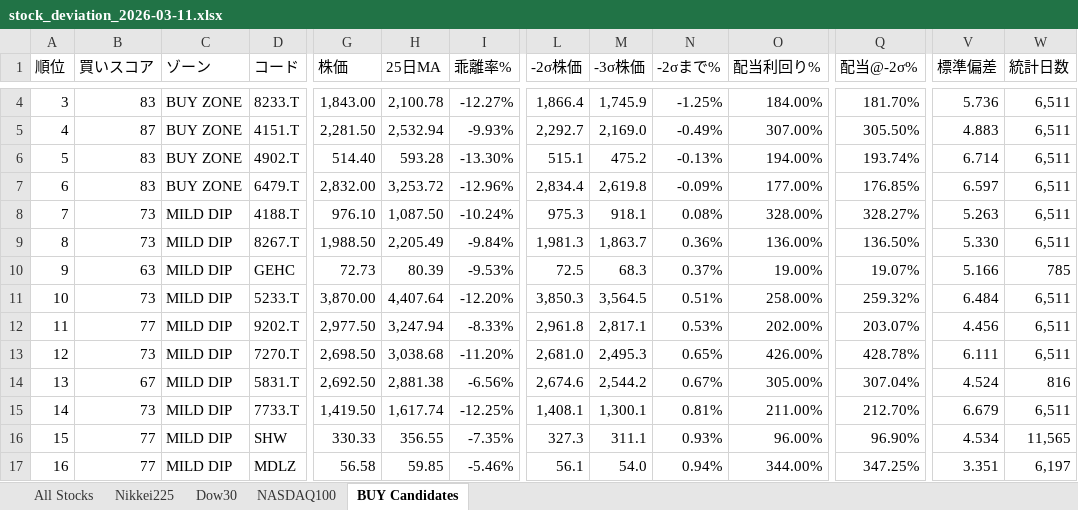
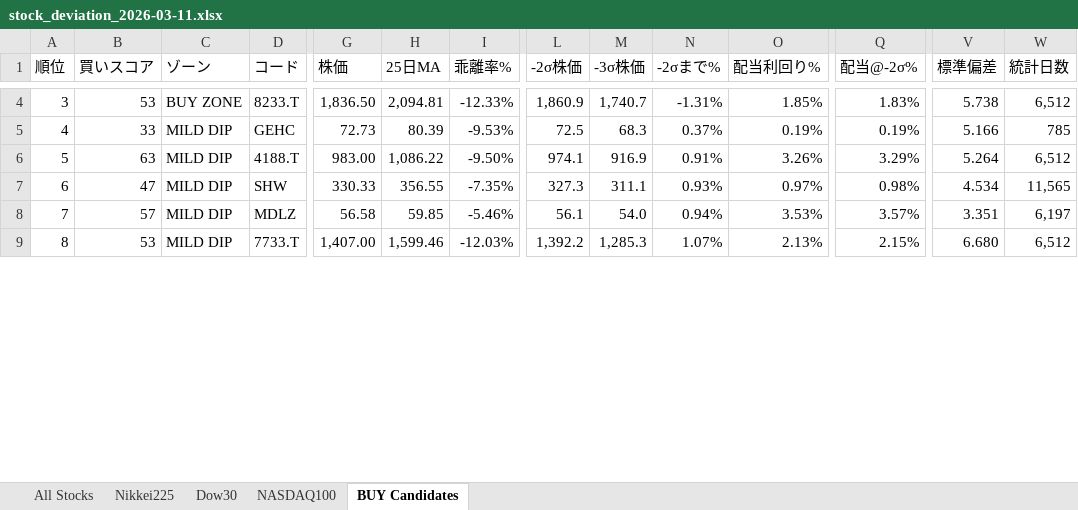
Before and after one commit to okanemochi-banzai/nikkei225-screener, an Excel workbook: output/stock_deviation_2026-03-11.xlsx, sheet BUY Candidates, drawn as a sheet; only a part is shown, gaps mark what is left out; values as stored, in another font and other column widths than the file's, no cell formats; removed rows and columns are numbered as before the commit, all else as after; rows hold the shown columns only; the diff covers the shown part only; the diff names each change by its address in the sheet, - before the commit and + after, or states it on an @@ line.

```diff
--- a/output/stock_deviation_2026-03-11.xlsx (sheet BUY Candidates)
+++ b/output/stock_deviation_2026-03-11.xlsx (sheet BUY Candidates)
-B4 (買いスコア): 83
+B4 (買いスコア): 53
-G4 (株価): 1,843.00
+G4 (株価): 1,836.50
-H4 (25日MA): 2,100.78
+H4 (25日MA): 2,094.81
-I4 (乖離率%): -12.27%
+I4 (乖離率%): -12.33%
-L4 (-2σ株価): 1,866.4
+L4 (-2σ株価): 1,860.9
-M4 (-3σ株価): 1,745.9
+M4 (-3σ株価): 1,740.7
-N4 (-2σまで%): -1.25%
+N4 (-2σまで%): -1.31%
-O4 (配当利回り%): 184.00%
+O4 (配当利回り%): 1.85%
-Q4 (配当@-2σ%): 181.70%
+Q4 (配当@-2σ%): 1.83%
-V4 (標準偏差): 5.736
+V4 (標準偏差): 5.738
-W4 (統計日数): 6,511
+W4 (統計日数): 6,512
-row 5: 4 | 87 | BUY ZONE | 4151.T | 2,281.50 | 2,532.94 | -9.93% | 2,292.7 | 2,169.0 | -0.49% | 307.00% | 305.50% | 4.883 | 6,511
-row 6: 5 | 83 | BUY ZONE | 4902.T | 514.40 | 593.28 | -13.30% | 515.1 | 475.2 | -0.13% | 194.00% | 193.74% | 6.714 | 6,511
-row 7: 6 | 83 | BUY ZONE | 6479.T | 2,832.00 | 3,253.72 | -12.96% | 2,834.4 | 2,619.8 | -0.09% | 177.00% | 176.85% | 6.597 | 6,511
-row 8: 7 | 73 | MILD DIP | 4188.T | 976.10 | 1,087.50 | -10.24% | 975.3 | 918.1 | 0.08% | 328.00% | 328.27% | 5.263 | 6,511
-row 9: 8 | 73 | MILD DIP | 8267.T | 1,988.50 | 2,205.49 | -9.84% | 1,981.3 | 1,863.7 | 0.36% | 136.00% | 136.50% | 5.330 | 6,511
@@ column A (順位) renumbered between rows 5 and 17 @@
-B5 (買いスコア): 63
+B5 (買いスコア): 33
-O5 (配当利回り%): 19.00%
+O5 (配当利回り%): 0.19%
-Q5 (配当@-2σ%): 19.07%
+Q5 (配当@-2σ%): 0.19%
-row 11: 10 | 73 | MILD DIP | 5233.T | 3,870.00 | 4,407.64 | -12.20% | 3,850.3 | 3,564.5 | 0.51% | 258.00% | 259.32% | 6.484 | 6,511
-row 12: 11 | 77 | MILD DIP | 9202.T | 2,977.50 | 3,247.94 | -8.33% | 2,961.8 | 2,817.1 | 0.53% | 202.00% | 203.07% | 4.456 | 6,511
-row 13: 12 | 73 | MILD DIP | 7270.T | 2,698.50 | 3,038.68 | -11.20% | 2,681.0 | 2,495.3 | 0.65% | 426.00% | 428.78% | 6.111 | 6,511
-row 14: 13 | 67 | MILD DIP | 5831.T | 2,692.50 | 2,881.38 | -6.56% | 2,674.6 | 2,544.2 | 0.67% | 305.00% | 307.04% | 4.524 | 816
-row 15: 14 | 73 | MILD DIP | 7733.T | 1,419.50 | 1,617.74 | -12.25% | 1,408.1 | 1,300.1 | 0.81% | 211.00% | 212.70% | 6.679 | 6,511
+row 6: 5 | 63 | MILD DIP | 4188.T | 983.00 | 1,086.22 | -9.50% | 974.1 | 916.9 | 0.91% | 3.26% | 3.29% | 5.264 | 6,512
-B7 (買いスコア): 77
+B7 (買いスコア): 47
-O7 (配当利回り%): 96.00%
+O7 (配当利回り%): 0.97%
-Q7 (配当@-2σ%): 96.90%
+Q7 (配当@-2σ%): 0.98%
-B8 (買いスコア): 77
+B8 (買いスコア): 57
-O8 (配当利回り%): 344.00%
+O8 (配当利回り%): 3.53%
-Q8 (配当@-2σ%): 347.25%
+Q8 (配当@-2σ%): 3.57%
+row 9: 8 | 53 | MILD DIP | 7733.T | 1,407.00 | 1,599.46 | -12.03% | 1,392.2 | 1,285.3 | 1.07% | 2.13% | 2.15% | 6.680 | 6,512
```
Also changed, not shown: 6 added rows, 8 removed rows and 57 edited cells elsewhere in this sheet, sheet All Stocks, sheet Nikkei225, sheet NASDAQ100, sheet Dow30, cell formats, 4 other files.
